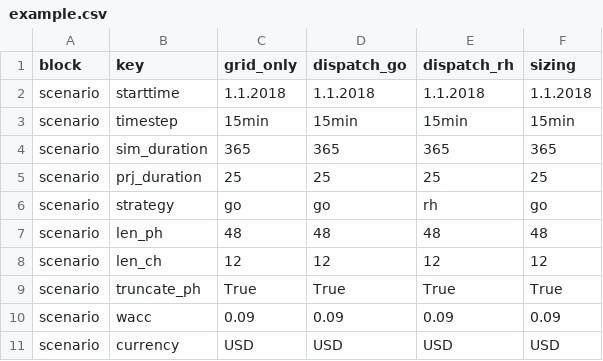
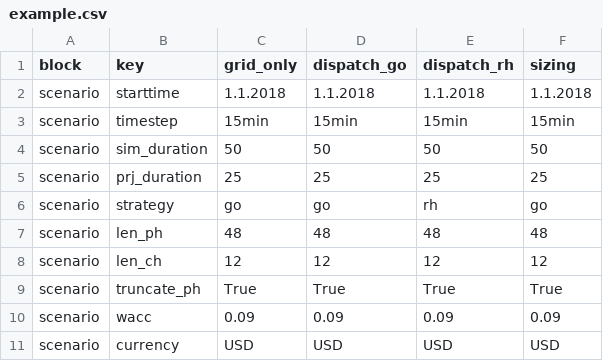
Before and after one commit to TUMFTM/REVOL-E-TION, a CSV file: input/scenarios/example.csv, drawn as a sheet; only a part is shown.

Commit message:
reduced example sim_duration

```diff
--- a/input/scenarios/example.csv
+++ b/input/scenarios/example.csv
@@ -3,3 +3,3 @@ scenario,starttime,1.1.2018,1.1.2018,1.1.2018,1.1.2018
 scenario,timestep,15min,15min,15min,15min
-scenario,sim_duration,365,365,365,365
+scenario,sim_duration,50,50,50,50
 scenario,prj_duration,25,25,25,25
```
